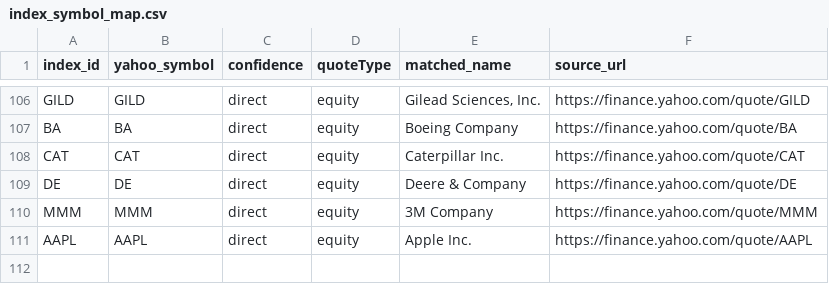
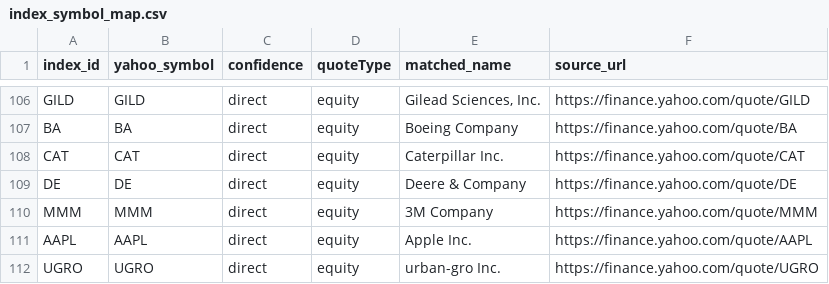
Before and after one commit to whatsforlunch99/openFund-AI, a CSV file: yahoo_data/csv_files/index_symbol_map.csv, drawn as a sheet; only a part is shown, gaps mark what is left out.

```diff
--- a/yahoo_data/csv_files/index_symbol_map.csv
+++ b/yahoo_data/csv_files/index_symbol_map.csv
@@ -111 +111,2 @@ MMM,MMM,direct,equity,3M Company,https://finance.yahoo.com/quote/MMM
 AAPL,AAPL,direct,equity,Apple Inc.,https://finance.yahoo.com/quote/AAPL
+UGRO,UGRO,direct,equity,urban-gro Inc.,https://finance.yahoo.com/quote/UGRO
```
Also changed, not shown: yahoo_data/csv_files/yahoo_failed_requests.csv, 7 other files.
